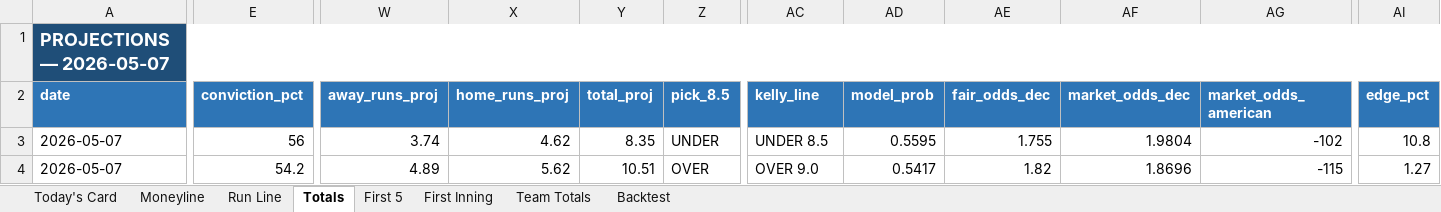
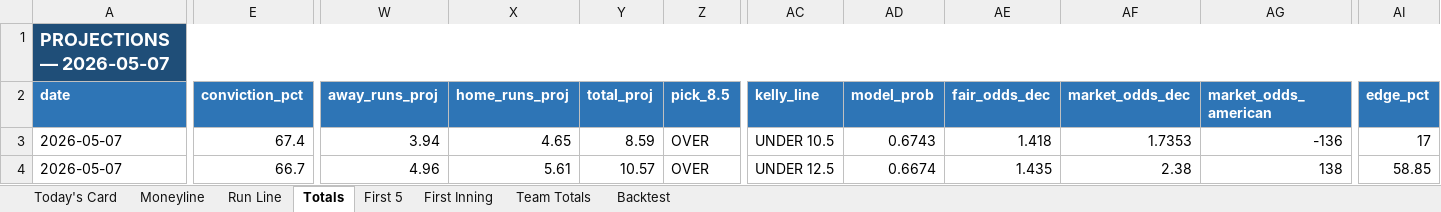
Before and after one commit to EdgeCash/edge-equation-v1, an Excel workbook: website/public/data/mlb/mlb_daily.xlsx, sheet Totals, drawn as a sheet; only a part is shown, gaps mark what is left out; values as stored, in another font and other column widths than the file's, no borders; the diff covers the shown part only; the diff names each change by its address in the sheet, - before the commit and + after, or states it on an @@ line.

```diff
--- a/website/public/data/mlb/mlb_daily.xlsx (sheet Totals)
+++ b/website/public/data/mlb/mlb_daily.xlsx (sheet Totals)
-E3 (conviction_pct): 56
+E3 (conviction_pct): 67.4
-W3 (away_runs_proj): 3.74
+W3 (away_runs_proj): 3.94
-X3 (home_runs_proj): 4.62
+X3 (home_runs_proj): 4.65
-Y3 (total_proj): 8.35
+Y3 (total_proj): 8.59
-Z3 (pick_8.5): UNDER
+Z3 (pick_8.5): OVER
-AC3 (kelly_line): UNDER 8.5
+AC3 (kelly_line): UNDER 10.5
-AD3 (model_prob): 0.5595
+AD3 (model_prob): 0.6743
-AE3 (fair_odds_dec): 1.755
+AE3 (fair_odds_dec): 1.418
-AF3 (market_odds_dec): 1.9804
+AF3 (market_odds_dec): 1.7353
-AG3 (market_odds_american): -102
+AG3 (market_odds_american): -136
-AI3 (edge_pct): 10.8
+AI3 (edge_pct): 17
-E4 (conviction_pct): 54.2
+E4 (conviction_pct): 66.7
-W4 (away_runs_proj): 4.89
+W4 (away_runs_proj): 4.96
-X4 (home_runs_proj): 5.62
+X4 (home_runs_proj): 5.61
-Y4 (total_proj): 10.51
+Y4 (total_proj): 10.57
-AC4 (kelly_line): OVER 9.0
+AC4 (kelly_line): UNDER 12.5
-AD4 (model_prob): 0.5417
+AD4 (model_prob): 0.6674
-AE4 (fair_odds_dec): 1.82
+AE4 (fair_odds_dec): 1.435
-AF4 (market_odds_dec): 1.8696
+AF4 (market_odds_dec): 2.38
-AG4 (market_odds_american): -115
+AG4 (market_odds_american): 138
-AI4 (edge_pct): 1.27
+AI4 (edge_pct): 58.85
```
Also changed, not shown: 71 edited cells elsewhere in this sheet, sheet Today's Card, sheet Moneyline, sheet Run Line, sheet Team Totals, sheet First 5, 17 other files.
